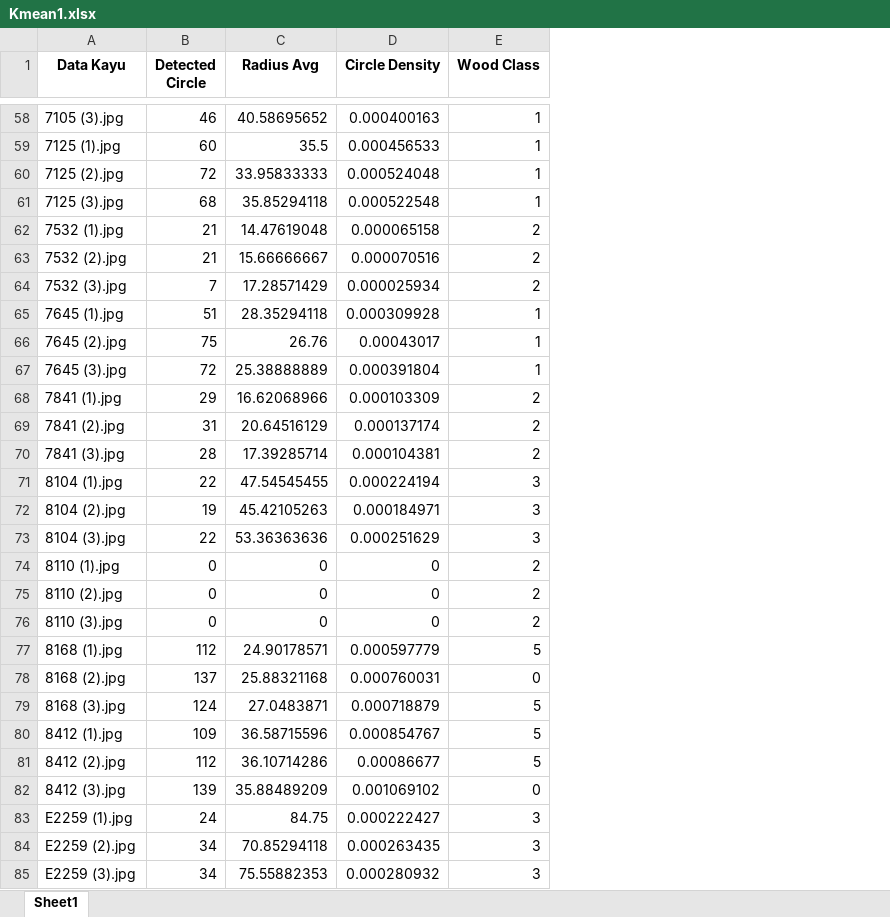
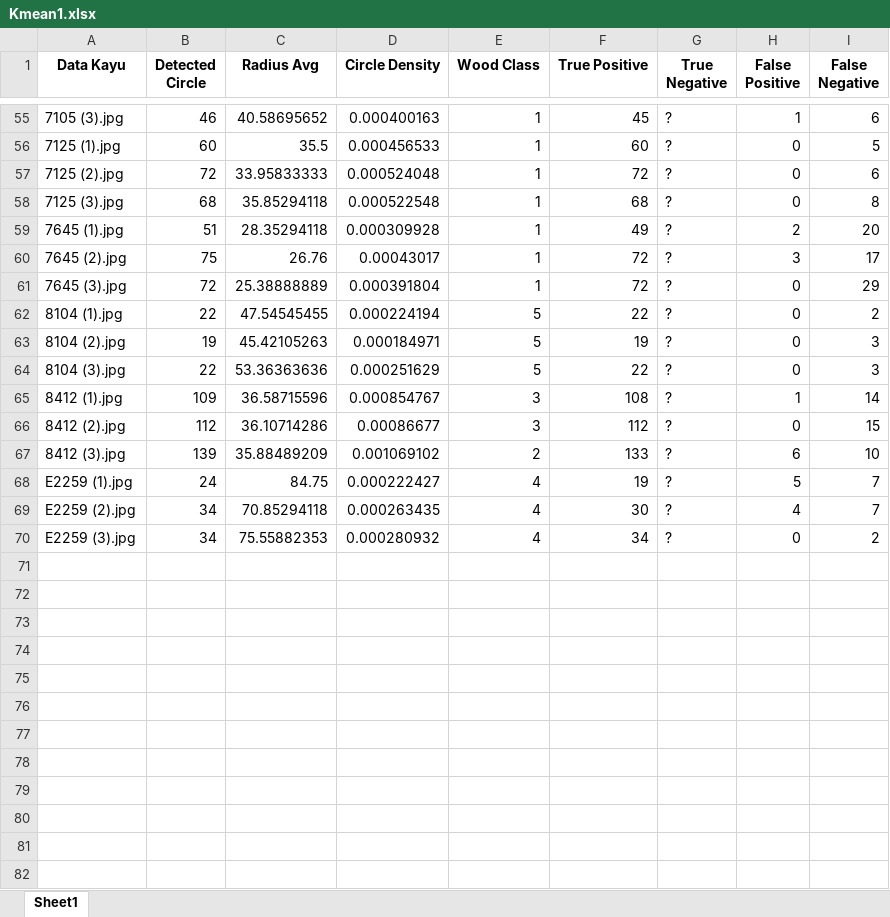
Before and after one commit to taufikfathurahman/AIKO, an Excel workbook: Result/Kmean1.xlsx, sheet Sheet1, drawn as a sheet; only a part is shown, gaps mark what is left out; values as stored, in another font and other column widths than the file's, no borders; removed rows and columns are numbered as before the commit, all else as after; the diff covers the shown part only; the diff names each change by its address in the sheet, - before the commit and + after, or states it on an @@ line.

```diff
--- a/Result/Kmean1.xlsx (sheet Sheet1)
+++ b/Result/Kmean1.xlsx (sheet Sheet1)
+column F (True Positive), rows 55-70: 45 | 60 | 72 | 68 | 49 | 72 | 72 | 22 | 19 | 22 | 108 | 112 | 133 | 19 | 30 | 34
+column G (True Negative), rows 55-70: all ?
+column H (False Positive), rows 55-70: 1 | 0 | 0 | 0 | 2 | 3 | 0 | 0 | 0 | 0 | 1 | 0 | 6 | 5 | 4 | 0
+column I (False Negative), rows 55-70: 6 | 5 | 6 | 8 | 20 | 17 | 29 | 2 | 3 | 3 | 14 | 15 | 10 | 7 | 7 | 2
-row 62: 7532 (1).jpg | 21 | 14.47619048 | 0.000065158 | 2
-row 63: 7532 (2).jpg | 21 | 15.66666667 | 0.000070516 | 2
-row 64: 7532 (3).jpg | 7 | 17.28571429 | 0.000025934 | 2
-row 68: 7841 (1).jpg | 29 | 16.62068966 | 0.000103309 | 2
-row 69: 7841 (2).jpg | 31 | 20.64516129 | 0.000137174 | 2
-row 70: 7841 (3).jpg | 28 | 17.39285714 | 0.000104381 | 2
-E62:E64 (Wood Class): 3
+E62:E64 (Wood Class): 5
-row 74: 8110 (1).jpg | 0 | 0 | 0 | 2
-row 75: 8110 (2).jpg | 0 | 0 | 0 | 2
-row 76: 8110 (3).jpg | 0 | 0 | 0 | 2
-row 77: 8168 (1).jpg | 112 | 24.90178571 | 0.000597779 | 5
-row 78: 8168 (2).jpg | 137 | 25.88321168 | 0.000760031 | 0
-row 79: 8168 (3).jpg | 124 | 27.0483871 | 0.000718879 | 5
-E65:E66 (Wood Class): 5
+E65:E66 (Wood Class): 3
-E67 (Wood Class): 0
+E67 (Wood Class): 2
-E68:E70 (Wood Class): 3
+E68:E70 (Wood Class): 4
```
Also changed, not shown: 3 removed rows and 47 edited cells elsewhere in this sheet, Result/GMM_result.xlsx, Result/Kmean2.xlsx, 26 other files.
